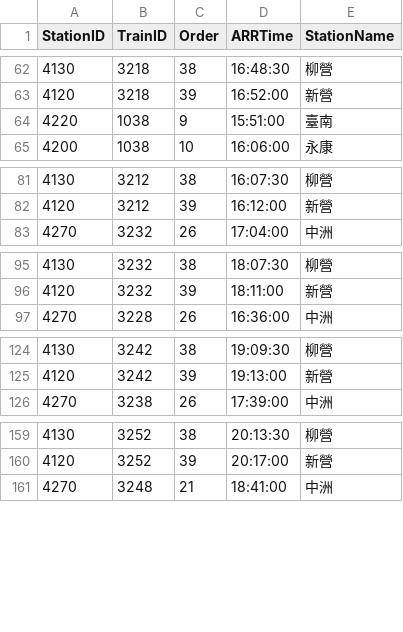
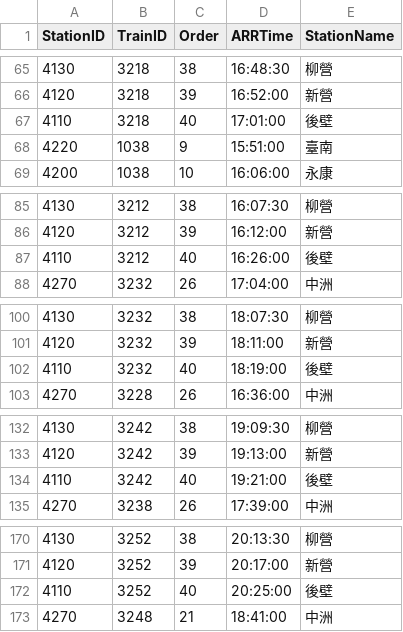
Before and after one commit to LittleFish-Coder/database-final-project, a CSV file: data/train_north_station.csv, drawn as a sheet; only a part is shown, gaps mark what is left out; the diff covers the shown part only.

```diff
--- a/data/train_north_station.csv
+++ b/data/train_north_station.csv
@@ -63,2 +66,3 @@ StationID,TrainID,Order,ARRTime,StationName
 4120,3218,39,16:52:00,新營
+4110,3218,40,17:01:00,後壁
 4220,1038,9,15:51:00,臺南
@@ -82,2 +86,3 @@ StationID,TrainID,Order,ARRTime,StationName
 4120,3212,39,16:12:00,新營
+4110,3212,40,16:26:00,後壁
 4270,3232,26,17:04:00,中洲
@@ -96,2 +101,3 @@ StationID,TrainID,Order,ARRTime,StationName
 4120,3232,39,18:11:00,新營
+4110,3232,40,18:19:00,後壁
 4270,3228,26,16:36:00,中洲
@@ -125,2 +133,3 @@ StationID,TrainID,Order,ARRTime,StationName
 4120,3242,39,19:13:00,新營
+4110,3242,40,19:21:00,後壁
 4270,3238,26,17:39:00,中洲
@@ -160,2 +171,3 @@ StationID,TrainID,Order,ARRTime,StationName
 4120,3252,39,20:17:00,新營
+4110,3252,40,20:25:00,後壁
 4270,3248,21,18:41:00,中洲
```
Also changed, not shown: 32 added rows elsewhere in this file, data/train_south_station.csv, 8 other files.
